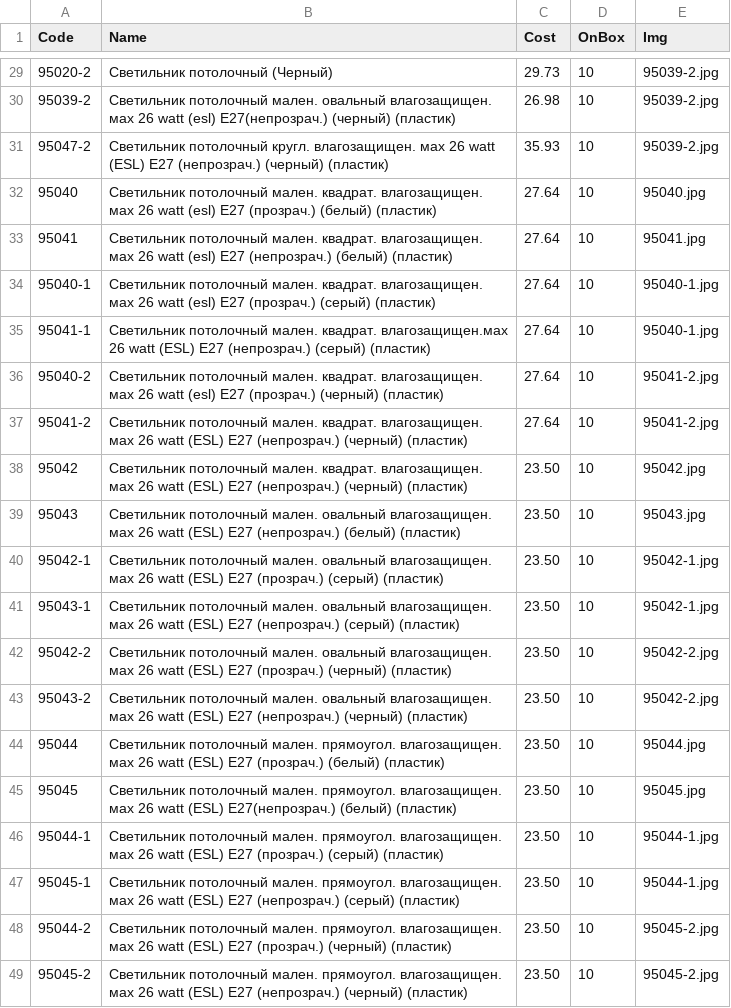
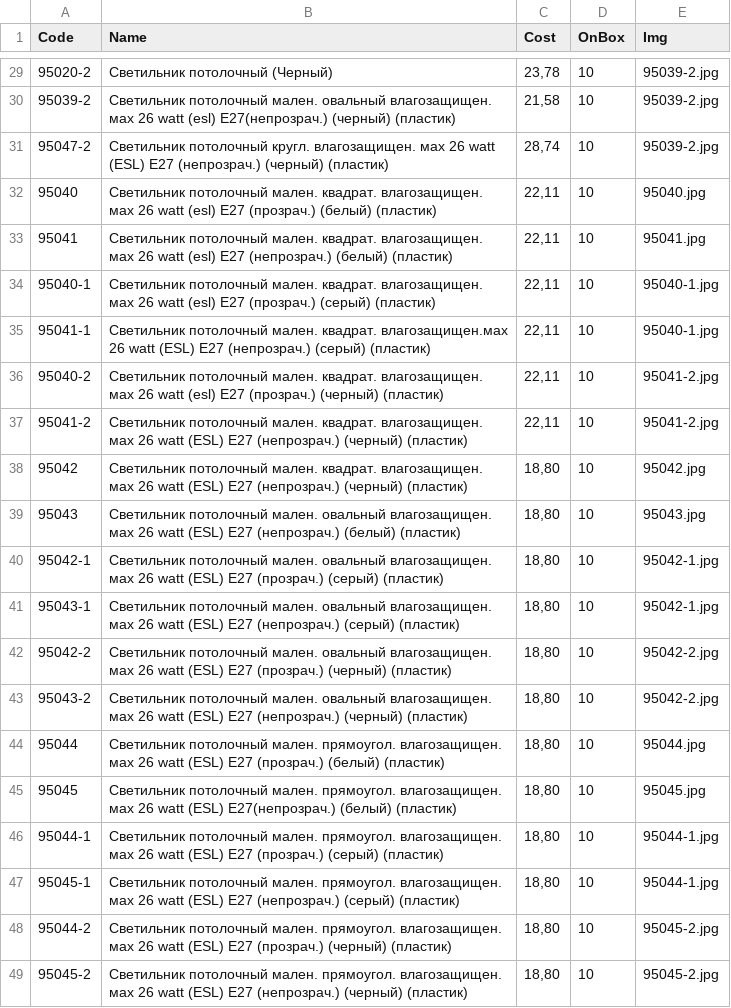
Before and after one commit to ooodepa/ooodepa.github.io, a CSV file: src-jekyll/_data/products/de-pa-electric/waterproof.csv, drawn as a sheet; only a part is shown, gaps mark what is left out; the diff covers the shown part only.

```diff
--- a/src-jekyll/_data/products/de-pa-electric/waterproof.csv
+++ b/src-jekyll/_data/products/de-pa-electric/waterproof.csv
@@ -29,21 +29,21 @@ Code,Name,Cost,OnBox,Img
-95020-2,Светильник потолочный (Черный),29.73,10,95039-2.jpg
-95039-2,Светильник потолочный мален. овальный влагозащищен. мах 26 watt (esl) Е27(непрозрач.) (черный) (пластик),26.98,10,95039-2.jpg
-95047-2,Светильник потолочный кругл. влагозащищен. мах 26 watt (ESL) Е27 (непрозрач.) (черный) (пластик),35.93,10,95039-2.jpg
-95040,Светильник потолочный мален. квадрат. влагозащищен. мах 26 watt (esl) Е27 (прозрач.) (белый) (пластик),27.64,10,95040.jpg
-95041,Светильник потолочный мален. квадрат. влагозащищен. мах 26 watt (esl) Е27 (непрозрач.) (белый) (пластик),27.64,10,95041.jpg
-95040-1,Светильник потолочный мален. квадрат. влагозащищен. мах 26 watt (esl) Е27 (прозрач.) (серый) (пластик),27.64,10,95040-1.jpg
-95041-1,Светильник потолочный мален. квадрат. влагозащищен.мах 26 watt (ESL) Е27 (непрозрач.) (серый) (пластик),27.64,10,95040-1.jpg
-95040-2,Светильник потолочный мален. квадрат. влагозащищен. мах 26 watt (esl) Е27 (прозрач.) (черный) (пластик),27.64,10,95041-2.jpg
-95041-2,Светильник потолочный мален. квадрат. влагозащищен. мах 26 watt (ESL) Е27 (непрозрач.) (черный) (пластик),27.64,10,95041-2.jpg
-95042,Светильник потолочный мален. квадрат. влагозащищен. мах 26 watt (ESL) Е27 (непрозрач.) (черный) (пластик),23.50,10,95042.jpg
-95043,Светильник потолочный мален. овальный влагозащищен. мах 26 watt (ESL) Е27 (непрозрач.) (белый) (пластик),23.50,10,95043.jpg
-95042-1,Светильник потолочный мален. овальный влагозащищен. мах 26 watt (ESL) Е27 (прозрач.) (серый) (пластик),23.50,10,95042-1.jpg
-95043-1,Светильник потолочный мален. овальный влагозащищен. мах 26 watt (ESL) Е27 (непрозрач.) (серый) (пластик),23.50,10,95042-1.jpg
-95042-2,Светильник потолочный мален. овальный влагозащищен. мах 26 watt (ESL) Е27 (прозрач.) (черный) (пластик),23.50,10,95042-2.jpg
-95043-2,Светильник потолочный мален. овальный влагозащищен. мах 26 watt (ESL) Е27 (непрозрач.) (черный) (пластик),23.50,10,95042-2.jpg
-95044,Светильник потолочный мален. прямоугол. влагозащищен. мах 26 watt (ESL) Е27 (прозрач.) (белый) (пластик),23.50,10,95044.jpg
-95045,Светильник потолочный мален. прямоугол. влагозащищен. мах 26 watt (ESL) Е27(непрозрач.) (белый) (пластик),23.50,10,95045.jpg
-95044-1,Светильник потолочный мален. прямоугол. влагозащищен. мах 26 watt (ESL) Е27 (прозрач.) (серый) (пластик),23.50,10,95044-1.jpg
-95045-1,Светильник потолочный мален. прямоугол. влагозащищен. мах 26 watt (ESL) Е27 (непрозрач.) (серый) (пластик),23.50,10,95044-1.jpg
-95044-2,Светильник потолочный мален. прямоугол. влагозащищен. мах 26 watt (ESL) Е27 (прозрач.) (черный) (пластик),23.50,10,95045-2.jpg
-95045-2,Светильник потолочный мален. прямоугол. влагозащищен. мах 26 watt (ESL) Е27 (непрозрач.) (черный) (пластик),23.50,10,95045-2.jpg
+95020-2,Светильник потолочный (Черный),"23,78",10,95039-2.jpg
+95039-2,Светильник потолочный мален. овальный влагозащищен. мах 26 watt (esl) Е27(непрозрач.) (черный) (пластик),"21,58",10,95039-2.jpg
+95047-2,Светильник потолочный кругл. влагозащищен. мах 26 watt (ESL) Е27 (непрозрач.) (черный) (пластик),"28,74",10,95039-2.jpg
+95040,Светильник потолочный мален. квадрат. влагозащищен. мах 26 watt (esl) Е27 (прозрач.) (белый) (пластик),"22,11",10,95040.jpg
+95041,Светильник потолочный мален. квадрат. влагозащищен. мах 26 watt (esl) Е27 (непрозрач.) (белый) (пластик),"22,11",10,95041.jpg
+95040-1,Светильник потолочный мален. квадрат. влагозащищен. мах 26 watt (esl) Е27 (прозрач.) (серый) (пластик),"22,11",10,95040-1.jpg
+95041-1,Светильник потолочный мален. квадрат. влагозащищен.мах 26 watt (ESL) Е27 (непрозрач.) (серый) (пластик),"22,11",10,95040-1.jpg
+95040-2,Светильник потолочный мален. квадрат. влагозащищен. мах 26 watt (esl) Е27 (прозрач.) (черный) (пластик),"22,11",10,95041-2.jpg
+95041-2,Светильник потолочный мален. квадрат. влагозащищен. мах 26 watt (ESL) Е27 (непрозрач.) (черный) (пластик),"22,11",10,95041-2.jpg
+95042,Светильник потолочный мален. квадрат. влагозащищен. мах 26 watt (ESL) Е27 (непрозрач.) (черный) (пластик),"18,80",10,95042.jpg
+95043,Светильник потолочный мален. овальный влагозащищен. мах 26 watt (ESL) Е27 (непрозрач.) (белый) (пластик),"18,80",10,95043.jpg
+95042-1,Светильник потолочный мален. овальный влагозащищен. мах 26 watt (ESL) Е27 (прозрач.) (серый) (пластик),"18,80",10,95042-1.jpg
+95043-1,Светильник потолочный мален. овальный влагозащищен. мах 26 watt (ESL) Е27 (непрозрач.) (серый) (пластик),"18,80",10,95042-1.jpg
+95042-2,Светильник потолочный мален. овальный влагозащищен. мах 26 watt (ESL) Е27 (прозрач.) (черный) (пластик),"18,80",10,95042-2.jpg
+95043-2,Светильник потолочный мален. овальный влагозащищен. мах 26 watt (ESL) Е27 (непрозрач.) (черный) (пластик),"18,80",10,95042-2.jpg
+95044,Светильник потолочный мален. прямоугол. влагозащищен. мах 26 watt (ESL) Е27 (прозрач.) (белый) (пластик),"18,80",10,95044.jpg
+95045,Светильник потолочный мален. прямоугол. влагозащищен. мах 26 watt (ESL) Е27(непрозрач.) (белый) (пластик),"18,80",10,95045.jpg
+95044-1,Светильник потолочный мален. прямоугол. влагозащищен. мах 26 watt (ESL) Е27 (прозрач.) (серый) (пластик),"18,80",10,95044-1.jpg
+95045-1,Светильник потолочный мален. прямоугол. влагозащищен. мах 26 watt (ESL) Е27 (непрозрач.) (серый) (пластик),"18,80",10,95044-1.jpg
+95044-2,Светильник потолочный мален. прямоугол. влагозащищен. мах 26 watt (ESL) Е27 (прозрач.) (черный) (пластик),"18,80",10,95045-2.jpg
+95045-2,Светильник потолочный мален. прямоугол. влагозащищен. мах 26 watt (ESL) Е27 (непрозрач.) (черный) (пластик),"18,80",10,95045-2.jpg
```
Also changed, not shown: 27 edited cells elsewhere in this file, src-jekyll/_data/products/de-pa-electric/cable-trunking.csv, src-jekyll/_data/products/de-pa-electric/fuse-boxes.csv, 10 other files.
